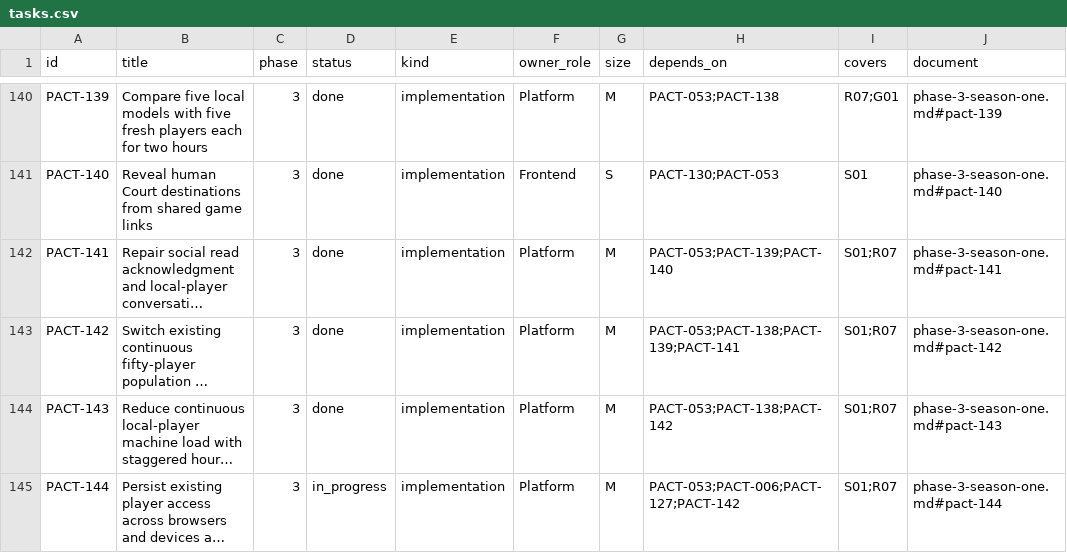
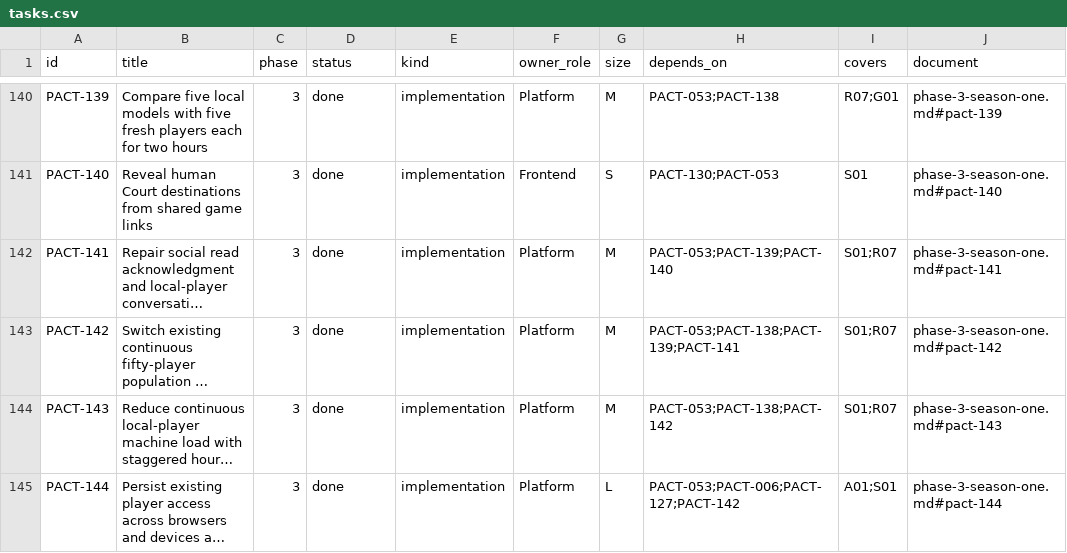
Before and after one commit to safa-safakhou/pact, a CSV file: docs/implementation/tasks.csv, drawn as a sheet; only a part is shown, gaps mark what is left out; long unchanged cells end in …; the diff names each change by its address in the sheet, - before the commit and + after, or states it on an @@ line.

```diff
--- a/docs/implementation/tasks.csv
+++ b/docs/implementation/tasks.csv
-D145 (status): in_progress
+D145 (status): done
-G145 (size): M
+G145 (size): L
-I145 (covers): S01;R07
+I145 (covers): A01;S01
```
Also changed, not shown: 8 other files.
